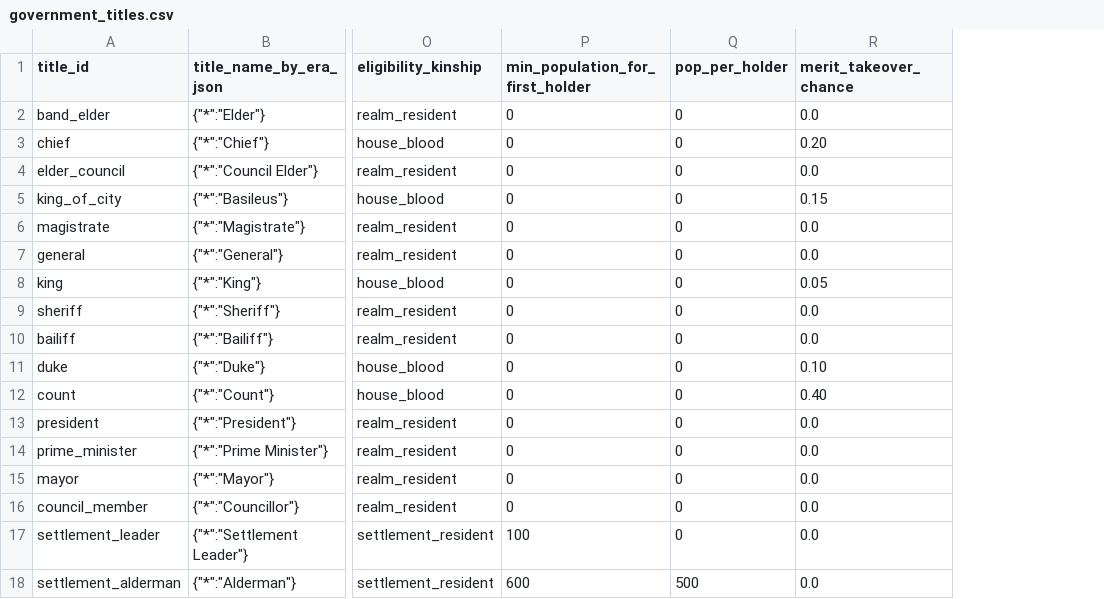
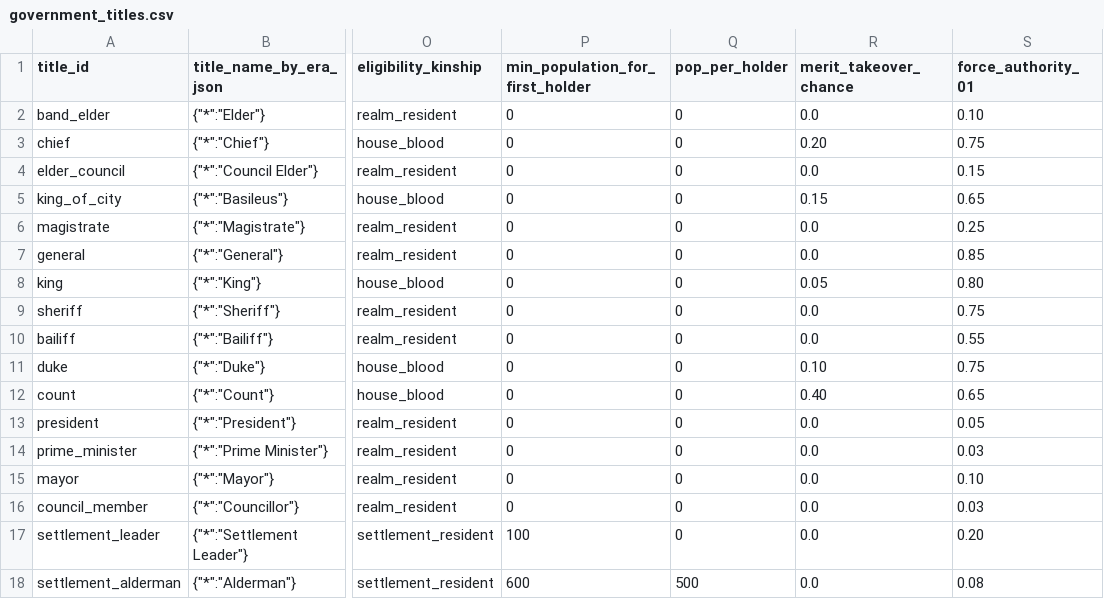
Before and after one commit to bwalko/Progen-E, a CSV file: config/government_titles.csv, drawn as a sheet; only a part is shown, gaps mark what is left out; the diff names each change by its address in the sheet, - before the commit and + after, or states it on an @@ line.

```diff
--- a/config/government_titles.csv
+++ b/config/government_titles.csv
+column S (force_authority_01), rows 2-18: 0.10 | 0.75 | 0.15 | 0.65 | 0.25 | 0.85 | 0.80 | 0.75 | 0.55 | 0.75 | 0.65 | 0.05 | 0.03 | 0.10 | 0.03 | 0.20 | 0.08
```
Also changed, not shown: config/job_archetypes.csv, config/job_market.csv, 15 other files.
